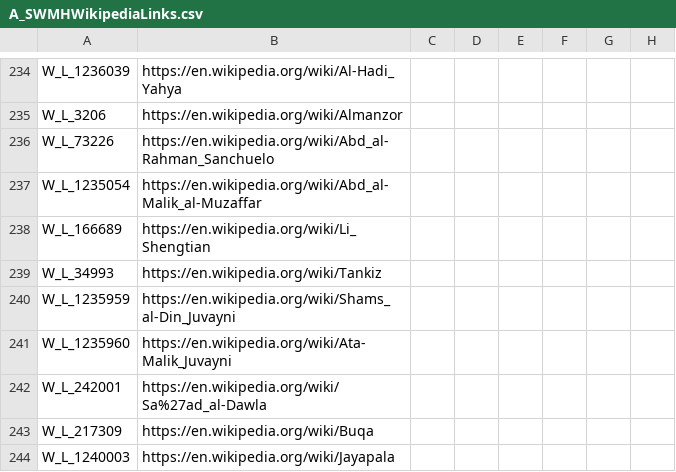
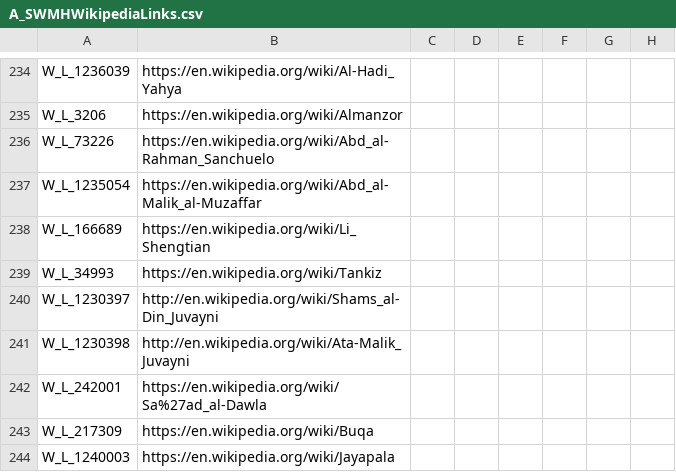
Before and after one commit to escalonn/sed2, a CSV file: build/SED2/localisation/A_SWMHWikipediaLinks.csv, drawn as a sheet; only a part is shown, gaps mark what is left out; the diff names each change by its address in the sheet, - before the commit and + after, or states it on an @@ line.

```diff
--- a/build/SED2/localisation/A_SWMHWikipediaLinks.csv
+++ b/build/SED2/localisation/A_SWMHWikipediaLinks.csv
-A240: W_L_1235959
+A240: W_L_1230397
-B240: https://en.wikipedia.org/wiki/Shams_al-Din_Juvayni
+B240: http://en.wikipedia.org/wiki/Shams_al-Din_Juvayni
-A241: W_L_1235960
+A241: W_L_1230398
-B241: https://en.wikipedia.org/wiki/Ata-Malik_Juvayni
+B241: http://en.wikipedia.org/wiki/Ata-Malik_Juvayni
```
Also changed, not shown: 1 other file.
